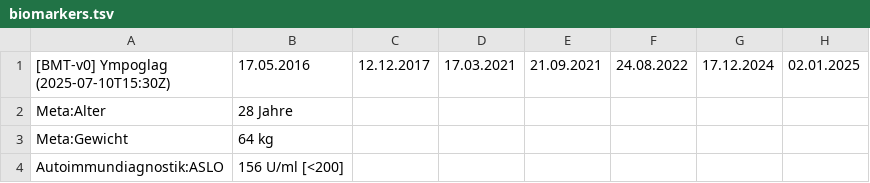
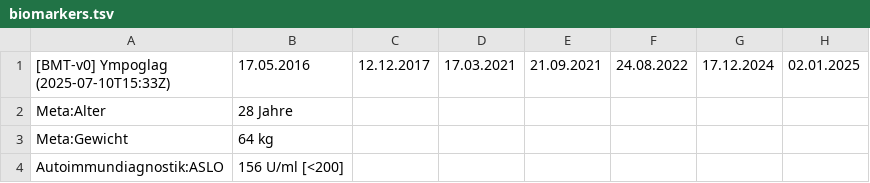
Before and after one commit to ympoglag/biomarkers, a TSV file: biomarkers.tsv, drawn as a sheet; only a part is shown; the diff names each change by its address in the sheet, - before the commit and + after, or states it on an @@ line.

```diff
--- a/biomarkers.tsv
+++ b/biomarkers.tsv
-A1: [BMT-v0] Ympoglag (2025-07-10T15:30Z)
+A1: [BMT-v0] Ympoglag (2025-07-10T15:33Z)
```
Also changed, not shown: 2 other files.
